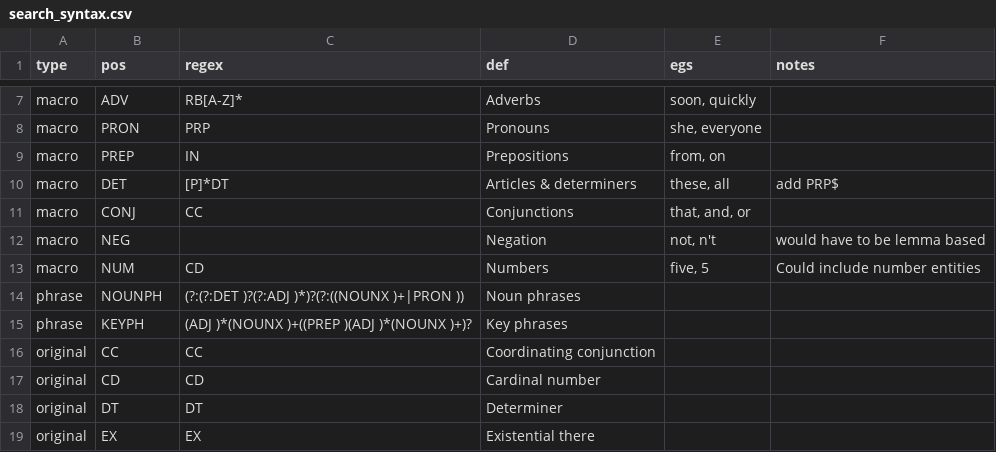
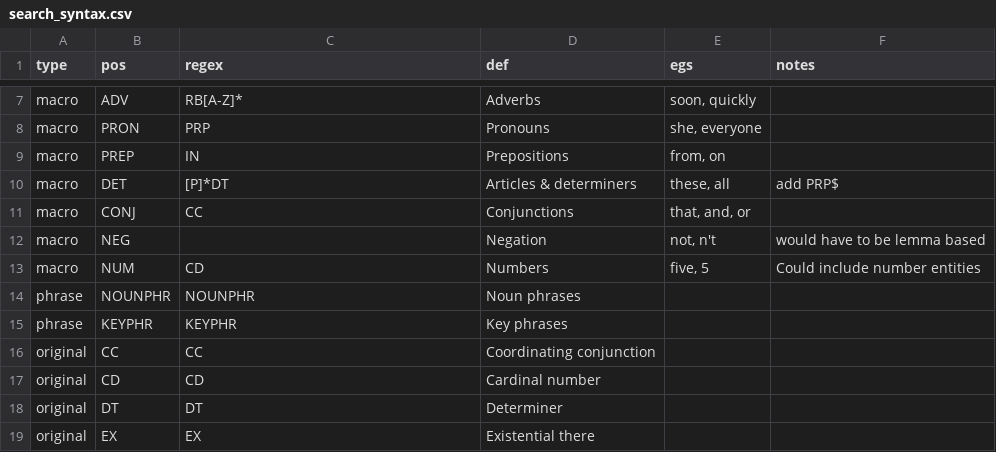
Before and after one commit to jaytimm/corpuslingr, a CSV file: data-raw/search_syntax.csv, drawn as a sheet; only a part is shown, gaps mark what is left out.

```diff
--- a/data-raw/search_syntax.csv
+++ b/data-raw/search_syntax.csv
@@ -13,4 +13,4 @@ macro,NEG,,Negation,"not, n't",would have to be lemma based
 macro,NUM,CD,Numbers,"five, 5",Could include number entities
-phrase,NOUNPH,(?:(?:DET )?(?:ADJ )*)?(?:((NOUNX )+|PRON )),Noun phrases,,
-phrase,KEYPH,(ADJ )*(NOUNX )+((PREP )(ADJ )*(NOUNX )+)?,Key phrases,,
+phrase,NOUNPHR,NOUNPHR,Noun phrases,,
+phrase,KEYPHR,KEYPHR,Key phrases,,
 original,CC,CC,Coordinating conjunction,,
```
Also changed, not shown: 2 other files.
